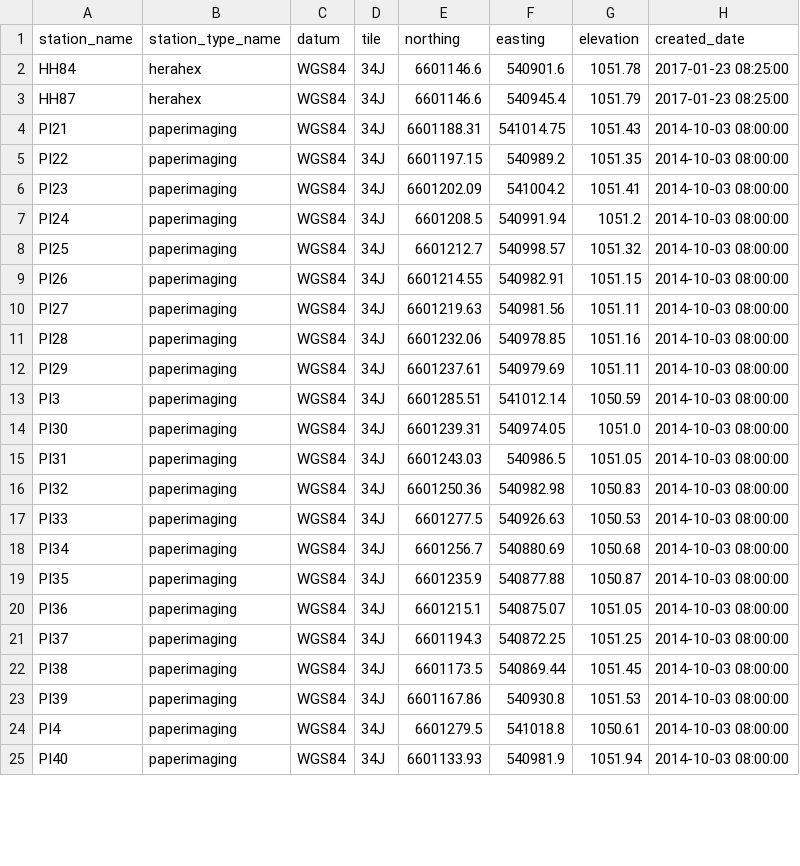
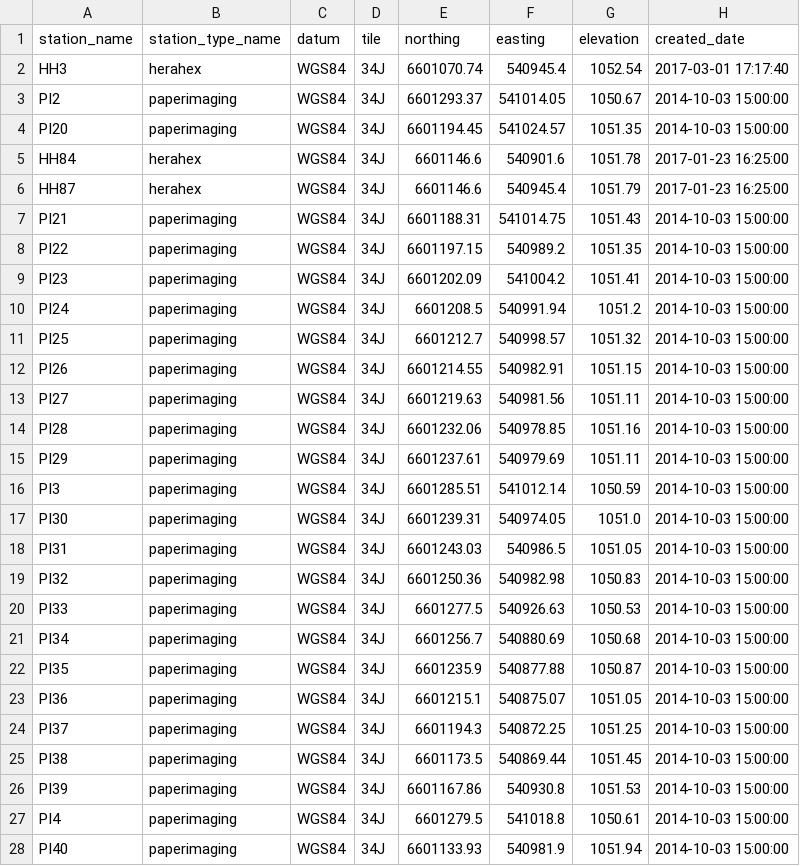
Before and after one commit to HERA-Team/hera_mc, a CSV file: hera_mc/data/initialization_base_data_geo_location.csv, drawn as a sheet; only a part is shown; the diff covers the shown part only.

```diff
--- a/hera_mc/data/initialization_base_data_geo_location.csv
+++ b/hera_mc/data/initialization_base_data_geo_location.csv
@@ -1,25 +1,28 @@
 station_name,station_type_name,datum,tile,northing,easting,elevation,created_date
-HH84,herahex,WGS84,34J,6601146.6,540901.6,1051.78,2017-01-23 08:25:00
-HH87,herahex,WGS84,34J,6601146.6,540945.4,1051.79,2017-01-23 08:25:00
-PI21,paperimaging,WGS84,34J,6601188.31,541014.75,1051.43,2014-10-03 08:00:00
-PI22,paperimaging,WGS84,34J,6601197.15,540989.2,1051.35,2014-10-03 08:00:00
-PI23,paperimaging,WGS84,34J,6601202.09,541004.2,1051.41,2014-10-03 08:00:00
-PI24,paperimaging,WGS84,34J,6601208.5,540991.94,1051.2,2014-10-03 08:00:00
-PI25,paperimaging,WGS84,34J,6601212.7,540998.57,1051.32,2014-10-03 08:00:00
-PI26,paperimaging,WGS84,34J,6601214.55,540982.91,1051.15,2014-10-03 08:00:00
-PI27,paperimaging,WGS84,34J,6601219.63,540981.56,1051.11,2014-10-03 08:00:00
-PI28,paperimaging,WGS84,34J,6601232.06,540978.85,1051.16,2014-10-03 08:00:00
-PI29,paperimaging,WGS84,34J,6601237.61,540979.69,1051.11,2014-10-03 08:00:00
-PI3,paperimaging,WGS84,34J,6601285.51,541012.14,1050.59,2014-10-03 08:00:00
-PI30,paperimaging,WGS84,34J,6601239.31,540974.05,1051.0,2014-10-03 08:00:00
-PI31,paperimaging,WGS84,34J,6601243.03,540986.5,1051.05,2014-10-03 08:00:00
-PI32,paperimaging,WGS84,34J,6601250.36,540982.98,1050.83,2014-10-03 08:00:00
-PI33,paperimaging,WGS84,34J,6601277.5,540926.63,1050.53,2014-10-03 08:00:00
-PI34,paperimaging,WGS84,34J,6601256.7,540880.69,1050.68,2014-10-03 08:00:00
-PI35,paperimaging,WGS84,34J,6601235.9,540877.88,1050.87,2014-10-03 08:00:00
-PI36,paperimaging,WGS84,34J,6601215.1,540875.07,1051.05,2014-10-03 08:00:00
-PI37,paperimaging,WGS84,34J,6601194.3,540872.25,1051.25,2014-10-03 08:00:00
-PI38,paperimaging,WGS84,34J,6601173.5,540869.44,1051.45,2014-10-03 08:00:00
-PI39,paperimaging,WGS84,34J,6601167.86,540930.8,1051.53,2014-10-03 08:00:00
-PI4,paperimaging,WGS84,34J,6601279.5,541018.8,1050.61,2014-10-03 08:00:00
-PI40,paperimaging,WGS84,34J,6601133.93,540981.9,1051.94,2014-10-03 08:00:00
+HH3,herahex,WGS84,34J,6601070.74,540945.4,1052.54,2017-03-01 17:17:40
+PI2,paperimaging,WGS84,34J,6601293.37,541014.05,1050.67,2014-10-03 15:00:00
+PI20,paperimaging,WGS84,34J,6601194.45,541024.57,1051.35,2014-10-03 15:00:00
+HH84,herahex,WGS84,34J,6601146.6,540901.6,1051.78,2017-01-23 16:25:00
+HH87,herahex,WGS84,34J,6601146.6,540945.4,1051.79,2017-01-23 16:25:00
+PI21,paperimaging,WGS84,34J,6601188.31,541014.75,1051.43,2014-10-03 15:00:00
+PI22,paperimaging,WGS84,34J,6601197.15,540989.2,1051.35,2014-10-03 15:00:00
+PI23,paperimaging,WGS84,34J,6601202.09,541004.2,1051.41,2014-10-03 15:00:00
+PI24,paperimaging,WGS84,34J,6601208.5,540991.94,1051.2,2014-10-03 15:00:00
+PI25,paperimaging,WGS84,34J,6601212.7,540998.57,1051.32,2014-10-03 15:00:00
+PI26,paperimaging,WGS84,34J,6601214.55,540982.91,1051.15,2014-10-03 15:00:00
+PI27,paperimaging,WGS84,34J,6601219.63,540981.56,1051.11,2014-10-03 15:00:00
+PI28,paperimaging,WGS84,34J,6601232.06,540978.85,1051.16,2014-10-03 15:00:00
+PI29,paperimaging,WGS84,34J,6601237.61,540979.69,1051.11,2014-10-03 15:00:00
+PI3,paperimaging,WGS84,34J,6601285.51,541012.14,1050.59,2014-10-03 15:00:00
+PI30,paperimaging,WGS84,34J,6601239.31,540974.05,1051.0,2014-10-03 15:00:00
+PI31,paperimaging,WGS84,34J,6601243.03,540986.5,1051.05,2014-10-03 15:00:00
+PI32,paperimaging,WGS84,34J,6601250.36,540982.98,1050.83,2014-10-03 15:00:00
+PI33,paperimaging,WGS84,34J,6601277.5,540926.63,1050.53,2014-10-03 15:00:00
+PI34,paperimaging,WGS84,34J,6601256.7,540880.69,1050.68,2014-10-03 15:00:00
+PI35,paperimaging,WGS84,34J,6601235.9,540877.88,1050.87,2014-10-03 15:00:00
+PI36,paperimaging,WGS84,34J,6601215.1,540875.07,1051.05,2014-10-03 15:00:00
+PI37,paperimaging,WGS84,34J,6601194.3,540872.25,1051.25,2014-10-03 15:00:00
+PI38,paperimaging,WGS84,34J,6601173.5,540869.44,1051.45,2014-10-03 15:00:00
+PI39,paperimaging,WGS84,34J,6601167.86,540930.8,1051.53,2014-10-03 15:00:00
+PI4,paperimaging,WGS84,34J,6601279.5,541018.8,1050.61,2014-10-03 15:00:00
+PI40,paperimaging,WGS84,34J,6601133.93,540981.9,1051.94,2014-10-03 15:00:00
```
Also changed, not shown: 2 added rows, 2 removed rows and 111 edited cells elsewhere in this file, hera_mc/data/initialization_base_data_connections.csv, hera_mc/data/initialization_base_data_parts_paper.csv, 5 other files.
